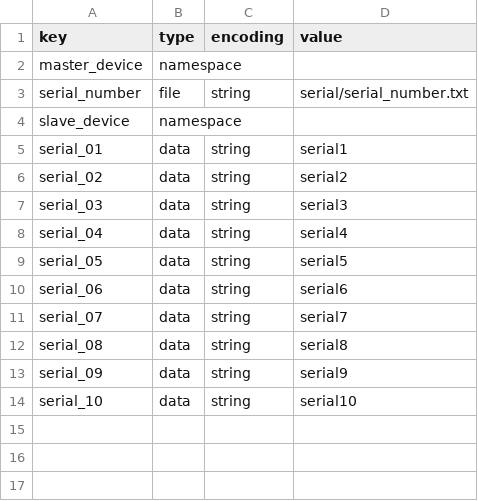
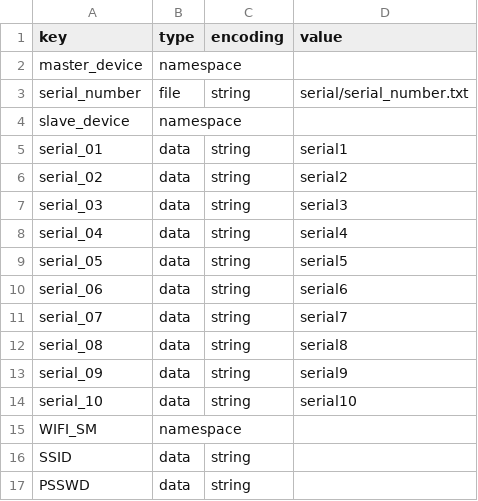
Before and after one commit to jadrzy/ESP32_SmartHome, a CSV file: master_device/partitions/data.csv (was master_device/partitions/serial.csv), drawn as a sheet.

```diff
--- a/master_device/partitions/serial.csv
+++ b/master_device/partitions/data.csv
@@ -14 +14,4 @@ serial_09,data,string,serial9
 serial_10,data,string,serial10
+WIFI_SM,namespace,,
+SSID,data,string,
+PSSWD,data,string,
```
Also changed, not shown: 8 other files.
